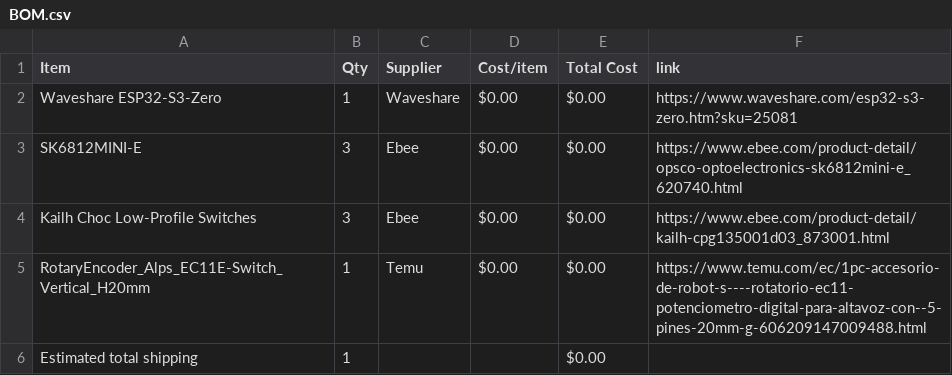
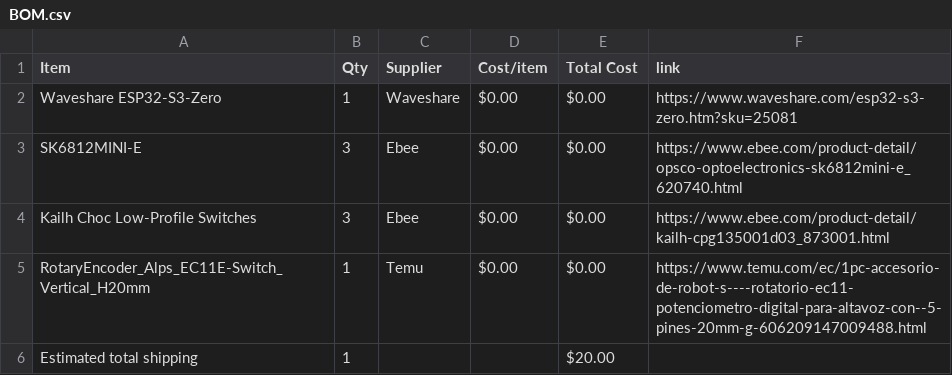
Before and after one commit to mrdexterssj/dexter-keypad, a CSV file: BOM.csv, drawn as a sheet.

Commit message:
Sync Midi Keyboard from Half Life

```diff
--- a/BOM.csv
+++ b/BOM.csv
@@ -5,2 +5,2 @@ Kailh Choc Low-Profile Switches,3,Ebee,$0.00,$0.00,https://www.ebee.com/product-
 RotaryEncoder_Alps_EC11E-Switch_Vertical_H20mm,1,Temu,$0.00,$0.00,https://www.temu.com/ec/1pc-accesorio-de-robot-s----rotatorio-ec11-potenciometro-digital-para-altavoz-con--5-pines-20mm-g-606209147009488.html
-Estimated total shipping,1,,,$0.00,
+Estimated total shipping,1,,,$20.00,
```
